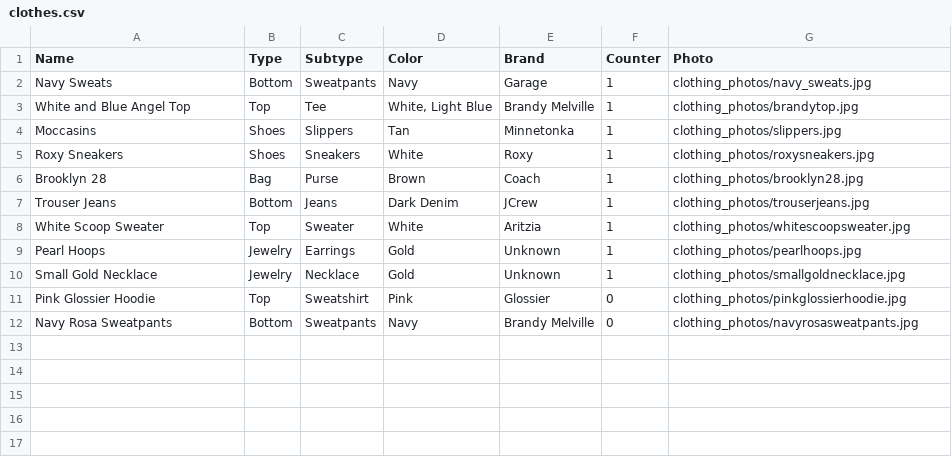
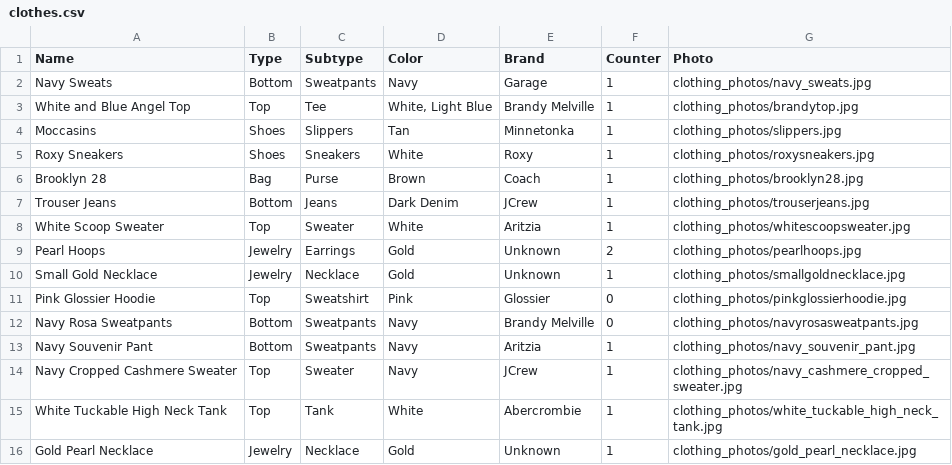
Before and after one commit to laureneterno/365-days-of-style, a CSV file: data/clothes.csv, drawn as a sheet.

Commit message:
Clothes Update

```diff
--- a/data/clothes.csv
+++ b/data/clothes.csv
@@ -8,3 +8,3 @@ Trouser Jeans,Bottom,Jeans,Dark Denim,JCrew,1,clothing_photos/trouserjeans.jpg
 White Scoop Sweater,Top,Sweater,White,Aritzia,1,clothing_photos/whitescoopsweater.jpg
-Pearl Hoops,Jewelry,Earrings,Gold,Unknown,1,clothing_photos/pearlhoops.jpg
+Pearl Hoops,Jewelry,Earrings,Gold,Unknown,2,clothing_photos/pearlhoops.jpg
 Small Gold Necklace,Jewelry,Necklace,Gold,Unknown,1,clothing_photos/smallgoldnecklace.jpg
@@ -12 +12,5 @@ Pink Glossier Hoodie,Top,Sweatshirt,Pink,Glossier,0,clothing_photos/pinkglossier
 Navy Rosa Sweatpants,Bottom,Sweatpants,Navy,Brandy Melville,0,clothing_photos/navyrosasweatpants.jpg
+Navy Souvenir Pant,Bottom,Sweatpants,Navy,Aritzia,1,clothing_photos/navy_souvenir_pant.jpg
+Navy Cropped Cashmere Sweater,Top,Sweater,Navy,JCrew,1,clothing_photos/navy_cashmere_cropped_sweater.jpg
+White Tuckable High Neck Tank,Top,Tank,White,Abercrombie,1,clothing_photos/white_tuckable_high_neck_tank.jpg
+Gold Pearl Necklace,Jewelry,Necklace,Gold,Unknown,1,clothing_photos/gold_pearl_necklace.jpg
```
Also changed, not shown: data/outfits.csv, 5 other files.
